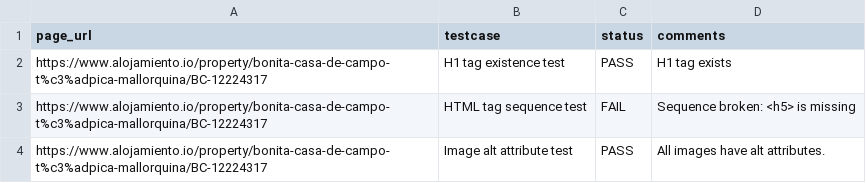
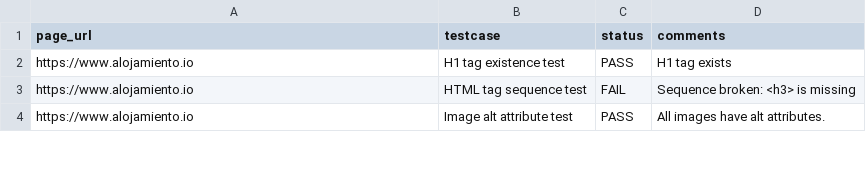
Before and after one commit to aa-nadim/automation-testing, a CSV file: reports/test_report.csv, drawn as a sheet; only a part is shown; the diff covers the shown part only.

```diff
--- a/reports/test_report.csv
+++ b/reports/test_report.csv
@@ -1,4 +1,4 @@
 page_url,testcase,status,comments
-https://www.alojamiento.io/property/bonita-casa-de-campo-t%c3%adpica-mallorquina/BC-12224317,H1 tag existence test,PASS,H1 tag exists
-https://www.alojamiento.io/property/bonita-casa-de-campo-t%c3%adpica-mallorquina/BC-12224317,HTML tag sequence test,FAIL,Sequence broken: <h5> is missing
-https://www.alojamiento.io/property/bonita-casa-de-campo-t%c3%adpica-mallorquina/BC-12224317,Image alt attribute test,PASS,All images have alt attributes.
+https://www.alojamiento.io,H1 tag existence test,PASS,H1 tag exists
+https://www.alojamiento.io,HTML tag sequence test,FAIL,Sequence broken: <h3> is missing
+https://www.alojamiento.io,Image alt attribute test,PASS,All images have alt attributes.
```
Also changed, not shown: 1 added row and 1 edited cell elsewhere in this file, 6 other files.
